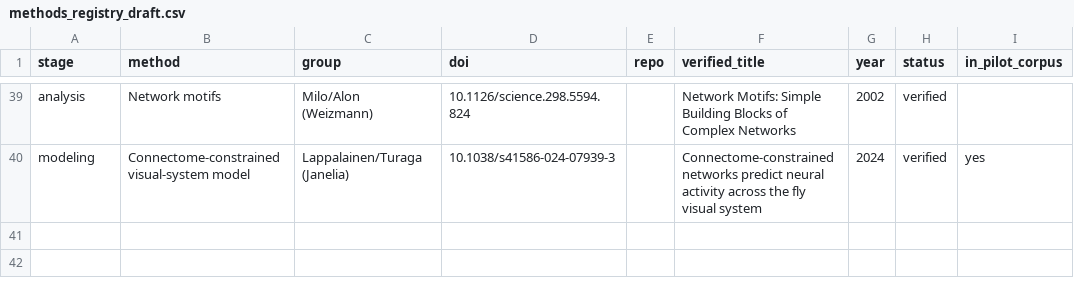
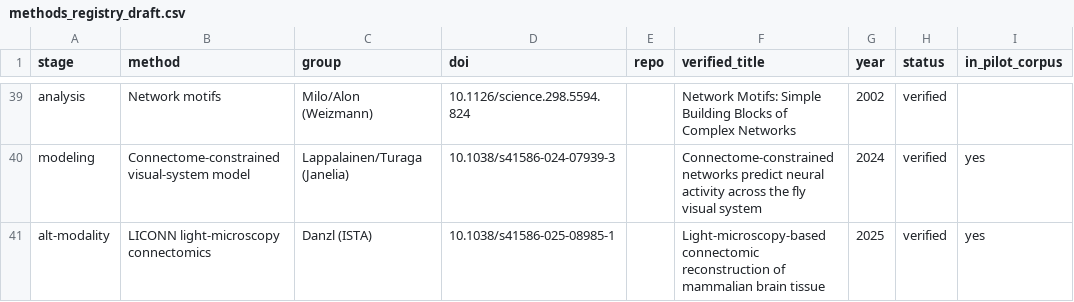
Before and after one commit to wrgr/connectomics-survey, a CSV file: postanalysis/registry/methods_registry_draft.csv, drawn as a sheet; only a part is shown, gaps mark what is left out; the diff names each change by its address in the sheet, - before the commit and + after, or states it on an @@ line.

```diff
--- a/postanalysis/registry/methods_registry_draft.csv
+++ b/postanalysis/registry/methods_registry_draft.csv
+row 41: alt-modality | LICONN light-microscopy connectomics | Danzl (ISTA) | 10.1038/s41586-025-08985-1 |  | Light-microscopy-based connectomic reconstruction of mammalian brain tissue | 2025 | verified | yes
```
Also changed, not shown: 3 other files.
